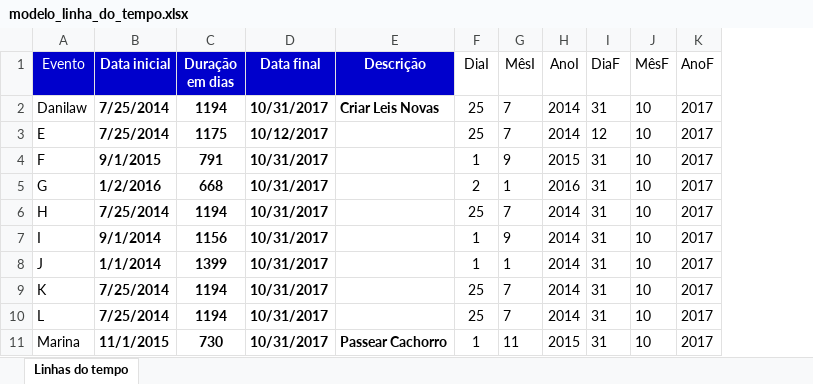
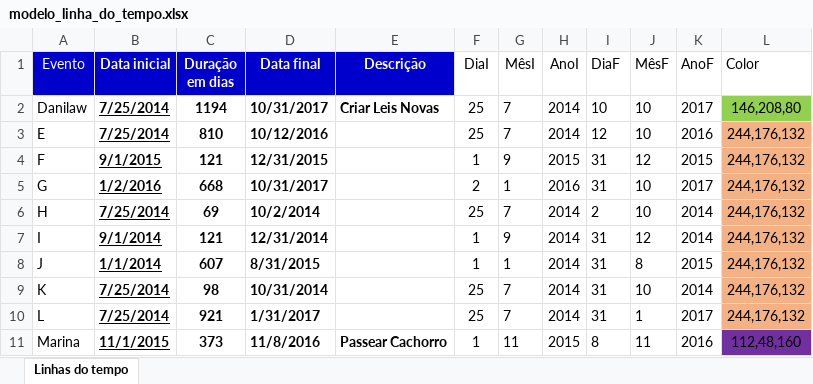
Before and after one commit to vrichtmann/DanilawPlanilha, an Excel workbook: excel/modelo_linha_do_tempo.xlsx, sheet Linhas do tempo, drawn as a sheet; only a part is shown; values as stored, in another font and other column widths than the file's, no borders; charts and pictures and table styles not drawn; the diff covers the shown part only; the diff names each change by its address in the sheet, - before the commit and + after, or states it on an @@ line.

Commit message:
create borady by excell | Customize color

```diff
--- a/excel/modelo_linha_do_tempo.xlsx (sheet Linhas do tempo)
+++ b/excel/modelo_linha_do_tempo.xlsx (sheet Linhas do tempo)
+column L (Color), rows 2-11: 146,208,80 | 244,176,132 | 244,176,132 | 244,176,132 | 244,176,132 | 244,176,132 | 244,176,132 | 244,176,132 | 244,176,132 | 112,48,160
-B2:B11 underline: off
+B2:B11 underline: on
-I2 (DiaF): 31
+I2 (DiaF): 10
-C3 (Duração em dias): 1175
+C3 (Duração em dias): 810
-D3 (Data final): 10/12/2017
+D3 (Data final): 10/12/2016
-K3 (AnoF): 2017
+K3 (AnoF): 2016
-C4 (Duração em dias): 791
+C4 (Duração em dias): 121
-D4 (Data final): 10/31/2017
+D4 (Data final): 12/31/2015
-J4 (MêsF): 10
+J4 (MêsF): 12
-K4 (AnoF): 2017
+K4 (AnoF): 2015
-C6 (Duração em dias): 1194
+C6 (Duração em dias): 69
-D6 (Data final): 10/31/2017
+D6 (Data final): 10/2/2014
-I6 (DiaF): 31
+I6 (DiaF): 2
-K6:K7 (AnoF): 2017
+K6:K7 (AnoF): 2014
-C7 (Duração em dias): 1156
+C7 (Duração em dias): 121
-D7 (Data final): 10/31/2017
+D7 (Data final): 12/31/2014
-J7 (MêsF): 10
+J7 (MêsF): 12
-C8 (Duração em dias): 1399
+C8 (Duração em dias): 607
-D8 (Data final): 10/31/2017
+D8 (Data final): 8/31/2015
-J8 (MêsF): 10
+J8 (MêsF): 8
-K8 (AnoF): 2017
+K8 (AnoF): 2015
-C9 (Duração em dias): 1194
+C9 (Duração em dias): 98
-D9 (Data final): 10/31/2017
+D9 (Data final): 10/31/2014
-K9 (AnoF): 2017
+K9 (AnoF): 2014
-C10 (Duração em dias): 1194
+C10 (Duração em dias): 921
-D10 (Data final): 10/31/2017
+D10 (Data final): 1/31/2017
-J10 (MêsF): 10
+J10 (MêsF): 1
-C11 (Duração em dias): 730
+C11 (Duração em dias): 373
-D11 (Data final): 10/31/2017
+D11 (Data final): 11/8/2016
-I11 (DiaF): 31
+I11 (DiaF): 8
-J11 (MêsF): 10
+J11 (MêsF): 11
-K11 (AnoF): 2017
+K11 (AnoF): 2016
```
Also changed, not shown: 11 edited cells and cell formats elsewhere in this sheet, charts or pictures, 2 other files.
